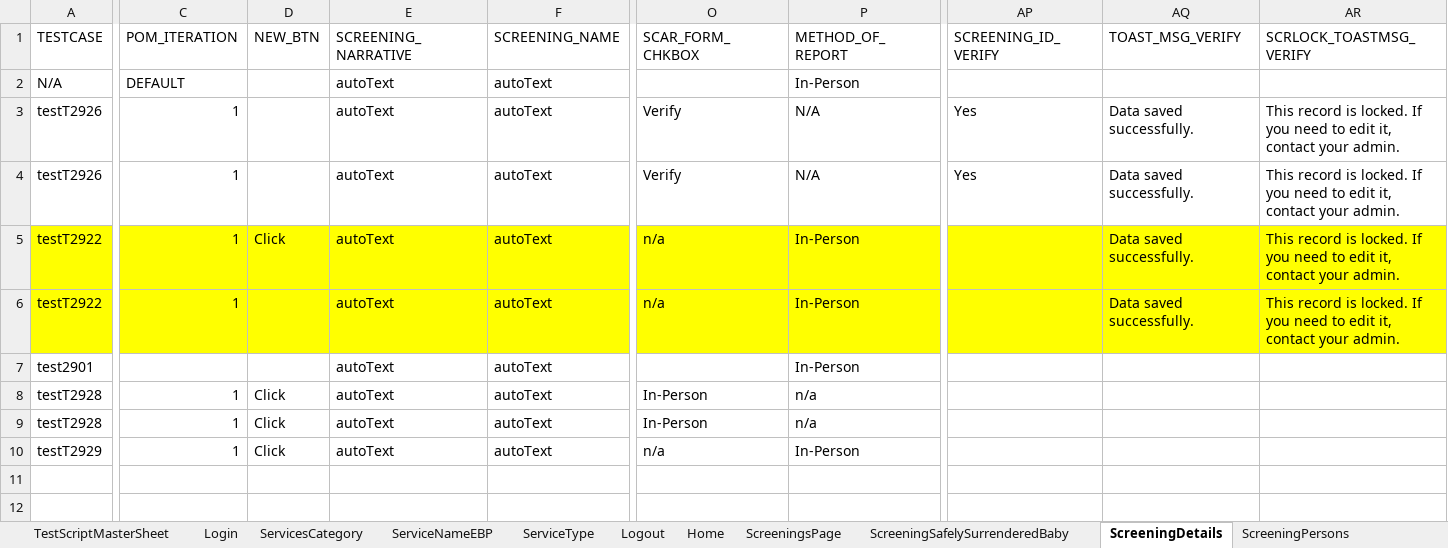
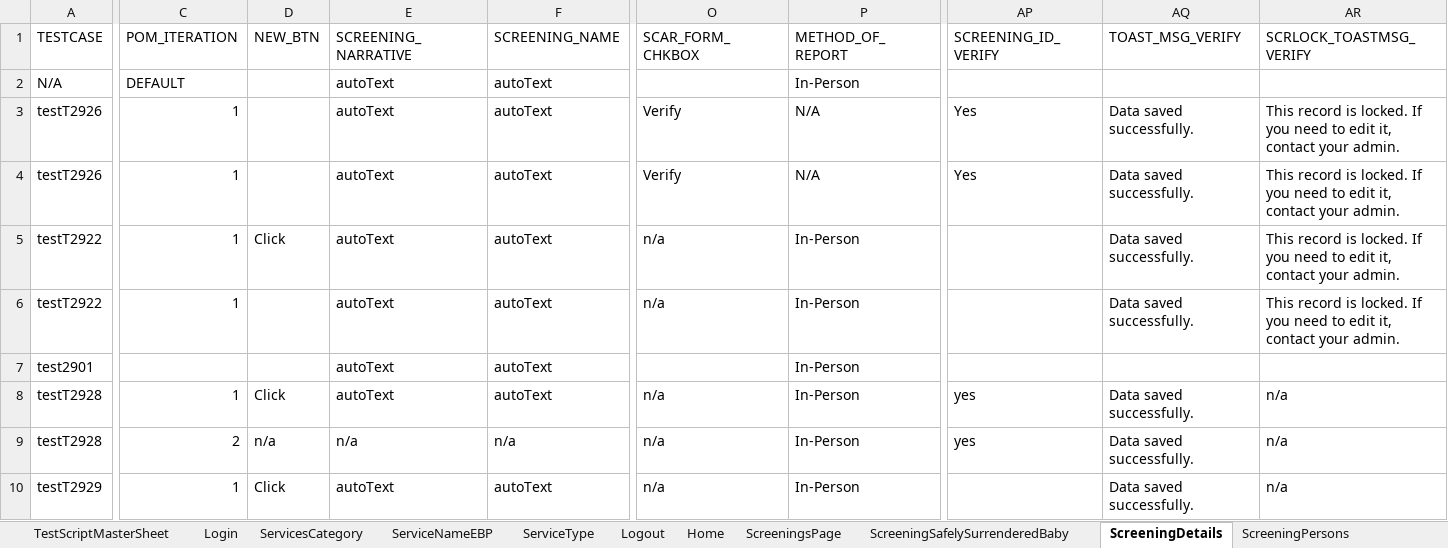
Before and after one commit to priya-singh4/POMExcelData, an Excel workbook: Screening.xlsx, sheet ScreeningDetails, drawn as a sheet; only a part is shown, gaps mark what is left out; values as stored, in another font and other column widths than the file's, no borders; the diff covers the shown part only; the diff names each change by its address in the sheet, - before the commit and + after, or states it on an @@ line.

```diff
--- a/Screening.xlsx (sheet ScreeningDetails)
+++ b/Screening.xlsx (sheet ScreeningDetails)
-A5:AR6 fill: #FFFF00
+A5:AR6 fill: none
-O8:O9 (SCAR_FORM_CHKBOX): In-Person
+O8:O9 (SCAR_FORM_CHKBOX): n/a
-P8:P9 (METHOD_OF_REPORT): n/a
+P8:P9 (METHOD_OF_REPORT): In-Person
-AP8:AP9 (SCREENING_ID_VERIFY): (empty)
+AP8:AP9 (SCREENING_ID_VERIFY): yes
-AQ8:AQ10 (TOAST_MSG_VERIFY): (empty)
+AQ8:AQ10 (TOAST_MSG_VERIFY): Data saved successfully.
-AR8:AR10 (SCRLOCK_TOASTMSG_VERIFY): (empty)
+AR8:AR10 (SCRLOCK_TOASTMSG_VERIFY): n/a
-C9 (POM_ITERATION): 1
+C9 (POM_ITERATION): 2
-D9 (NEW_BTN): Click
+D9 (NEW_BTN): n/a
-E9 (SCREENING_NARRATIVE): autoText
+E9 (SCREENING_NARRATIVE): n/a
-F9 (SCREENING_NAME): autoText
+F9 (SCREENING_NAME): n/a
```
Also changed, not shown: 7 edited cells and cell formats elsewhere in this sheet, sheet ScreeningTribalInquiry, sheet ScreeningPersons, sheet ScreeningSubmitForApproval, sheet ScreeningHistory, sheet Documents, sheet ScreeningValidatePerson, 6 more sheets.
